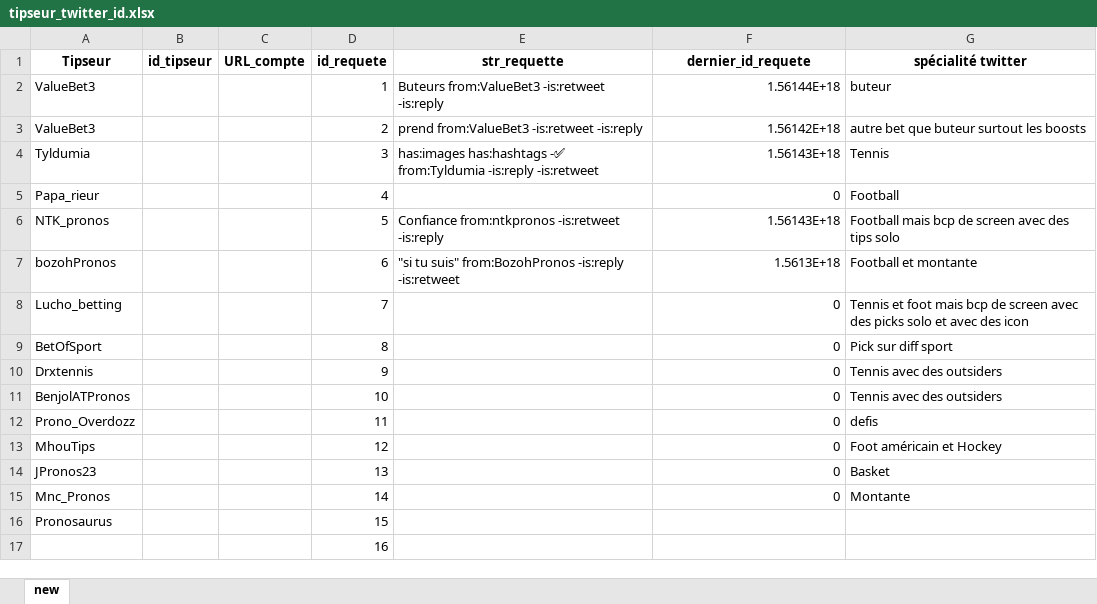
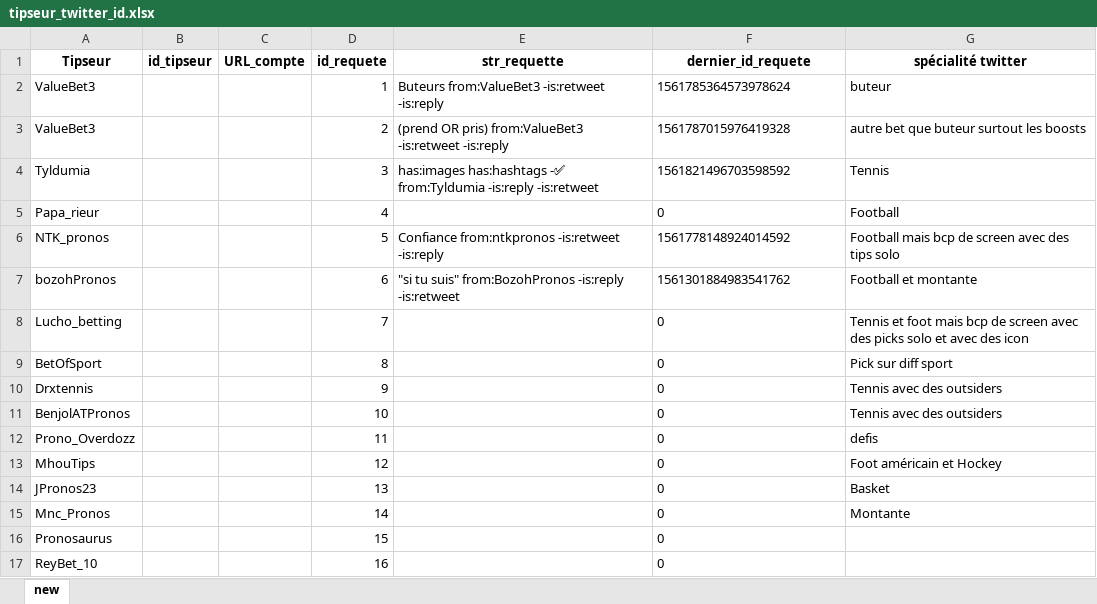
Before and after one commit to taraleos45/Tipseur_tweets_colect, an Excel workbook: tipseur_twitter_id.xlsx, sheet new, drawn as a sheet; values as stored, in another font and other column widths than the file's, no borders; removed rows and columns are numbered as before the commit, all else as after; the diff names each change by its address in the sheet, - before the commit and + after, or states it on an @@ line.

```diff
--- a/tipseur_twitter_id.xlsx (sheet new)
+++ b/tipseur_twitter_id.xlsx (sheet new)
-F2 (dernier_id_requete): 1.56144E+18
+F2 (dernier_id_requete): 1561785364573978624
-E3 (str_requette): prend from:ValueBet3 -is:retweet…
+E3 (str_requette): (prend OR pris) from:ValueBet3 -is:retweet…
-F3 (dernier_id_requete): 1.56142E+18
+F3 (dernier_id_requete): 1561787015976419328
-F4 (dernier_id_requete): 1.56143E+18
+F4 (dernier_id_requete): 1561821496703598592
-F5 alignment: right
+F5 alignment: left
-F6 (dernier_id_requete): 1.56143E+18
+F6 (dernier_id_requete): 1561778148924014592
-F7 (dernier_id_requete): 1.5613E+18
+F7 (dernier_id_requete): 1561301884983541762
-F8:F15 alignment: right
+F8:F15 alignment: left
-F16 (dernier_id_requete): (empty)
+F16 (dernier_id_requete): 0
-row 17:  |  |  | 16
+row 17: ReyBet_10 |  |  | 16 |  | 0
```
Also changed, not shown: data_tipseur.xlsx, 6 other files.
